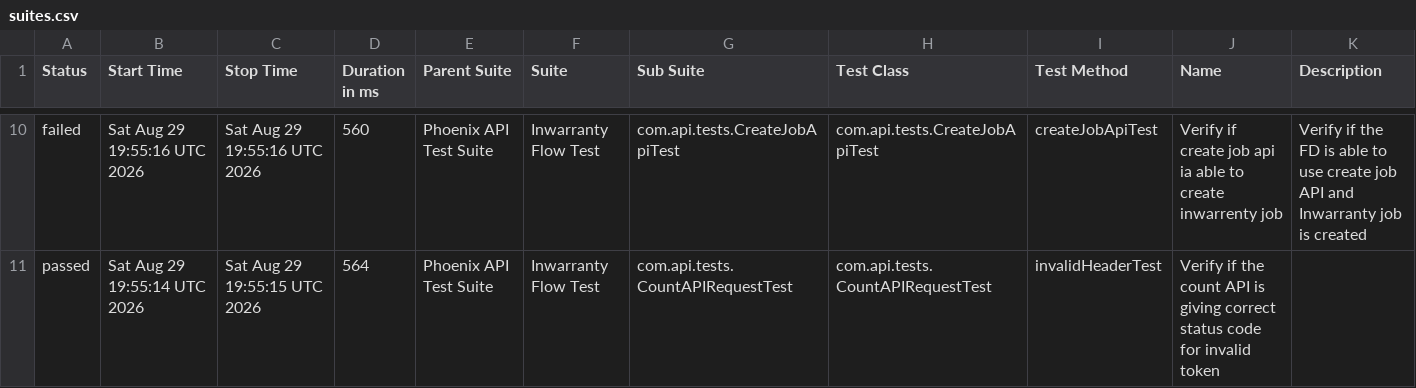
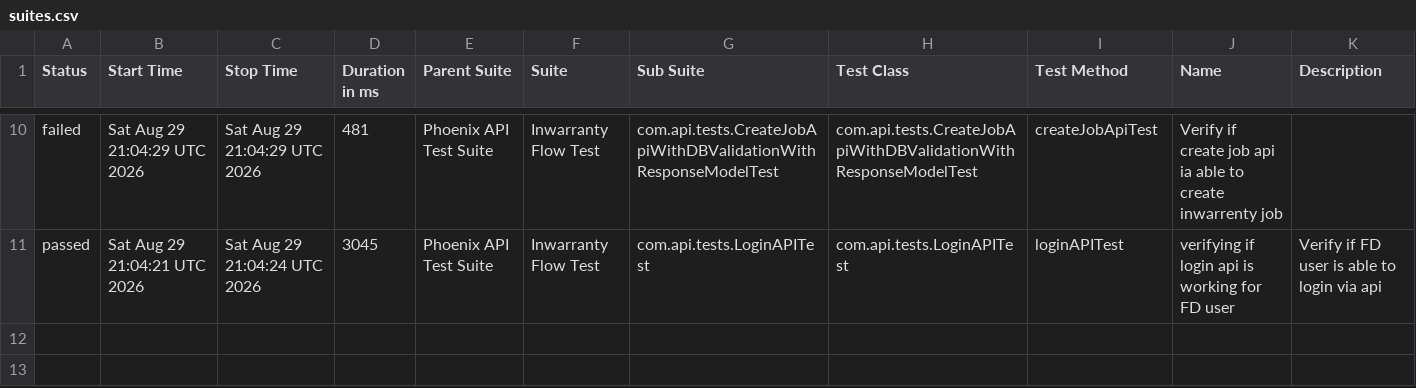
Before and after one commit to divyaNandakumar12/PhoenixTestAutomationFramework, a CSV file: data/suites.csv, drawn as a sheet; only a part is shown, gaps mark what is left out; the diff covers the shown part only.

```diff
--- a/data/suites.csv
+++ b/data/suites.csv
@@ -10,2 +10,2 @@
-"failed","Sat Aug 29 19:55:16 UTC 2026","Sat Aug 29 19:55:16 UTC 2026","560","Phoenix API Test Suite","Inwarranty Flow Test","com.api.tests.CreateJobApiTest","com.api.tests.CreateJobApiTest","createJobApiTest","Verify if create job api ia able to create inwarrenty job","Verify if the FD is able to use create job API and Inwarranty job is created"
-"passed","Sat Aug 29 19:55:14 UTC 2026","Sat Aug 29 19:55:15 UTC 2026","564","Phoenix API Test Suite","Inwarranty Flow Test","com.api.tests.CountAPIRequestTest","com.api.tests.CountAPIRequestTest","invalidHeaderTest","Verify if the count API is giving correct status code for invalid token",""
+"failed","Sat Aug 29 21:04:29 UTC 2026","Sat Aug 29 21:04:29 UTC 2026","481","Phoenix API Test Suite","Inwarranty Flow Test","com.api.tests.CreateJobApiWithDBValidationWithResponseModelTest","com.api.tests.CreateJobApiWithDBValidationWithResponseModelTest","createJobApiTest","Verify if create job api ia able to create inwarrenty job",""
+"passed","Sat Aug 29 21:04:21 UTC 2026","Sat Aug 29 21:04:24 UTC 2026","3045","Phoenix API Test Suite","Inwarranty Flow Test","com.api.tests.LoginAPITest","com.api.tests.LoginAPITest","loginAPITest","verifying if login api is working for FD user","Verify if FD user is able to login via api"
```
Also changed, not shown: 2 added rows, 2 removed rows and 27 edited cells elsewhere in this file, data/behaviors.csv, 58 other files.
